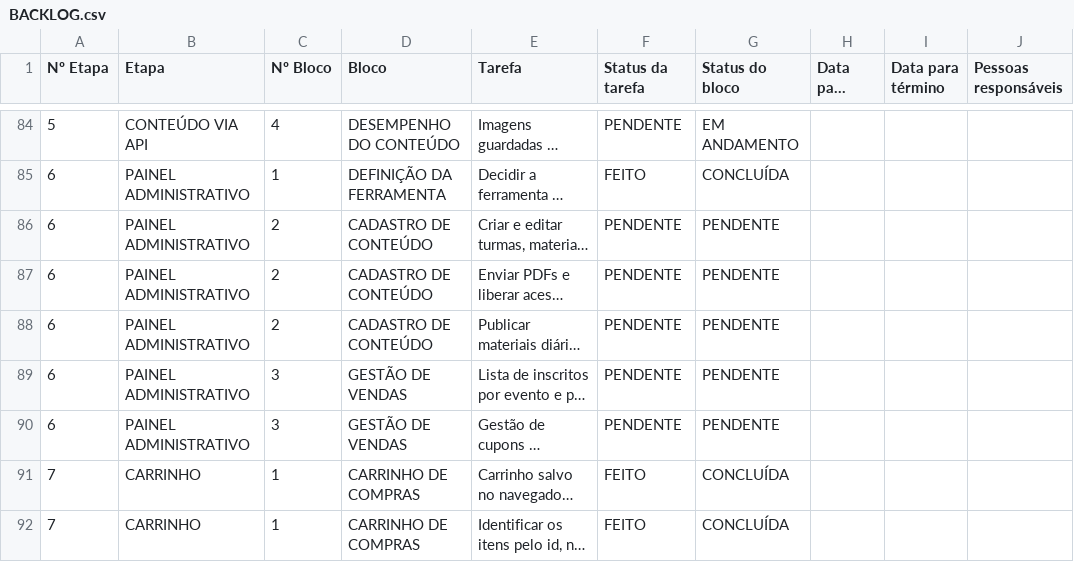
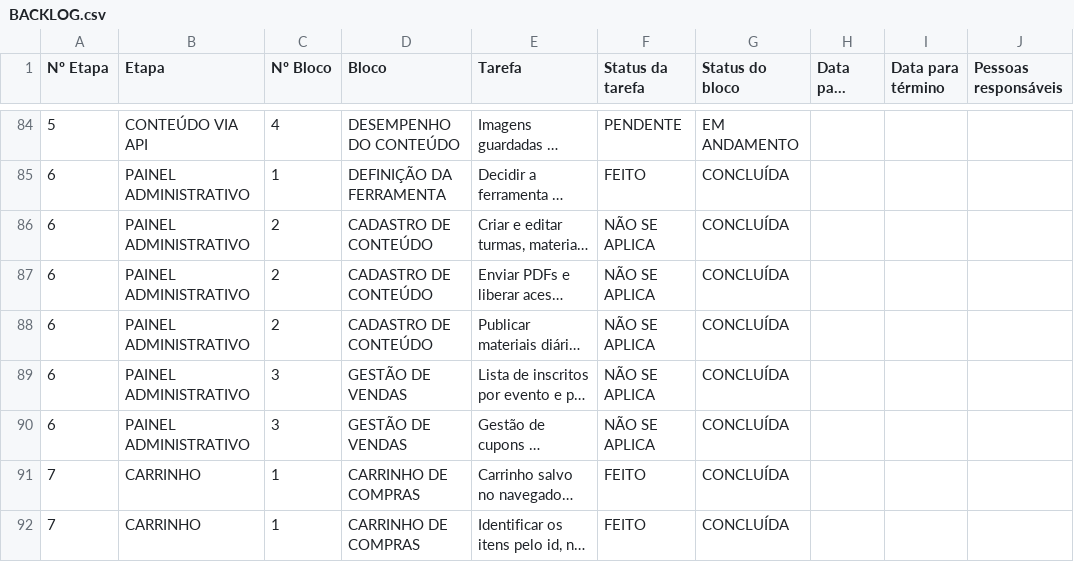
Before and after one commit to gestaoquadia-max/site-quad-atual, a CSV file: docs/BACKLOG.csv, drawn as a sheet; only a part is shown, gaps mark what is left out; long unchanged cells end in …; the diff names each change by its address in the sheet, - before the commit and + after, or states it on an @@ line.

```diff
--- a/docs/BACKLOG.csv
+++ b/docs/BACKLOG.csv
-F86:F90 (Status da tarefa): PENDENTE
+F86:F90 (Status da tarefa): NÃO SE APLICA
-G86:G90 (Status do bloco): PENDENTE
+G86:G90 (Status do bloco): CONCLUÍDA
```
Also changed, not shown: 1 other file.
